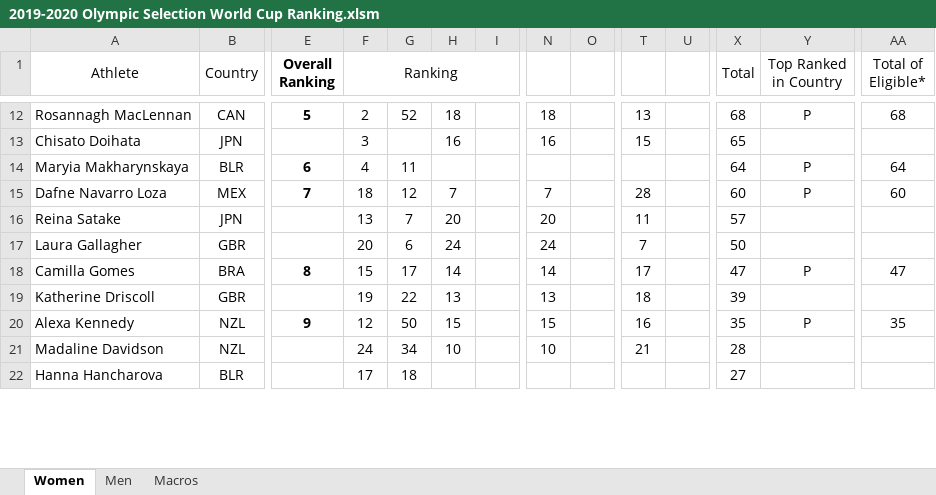
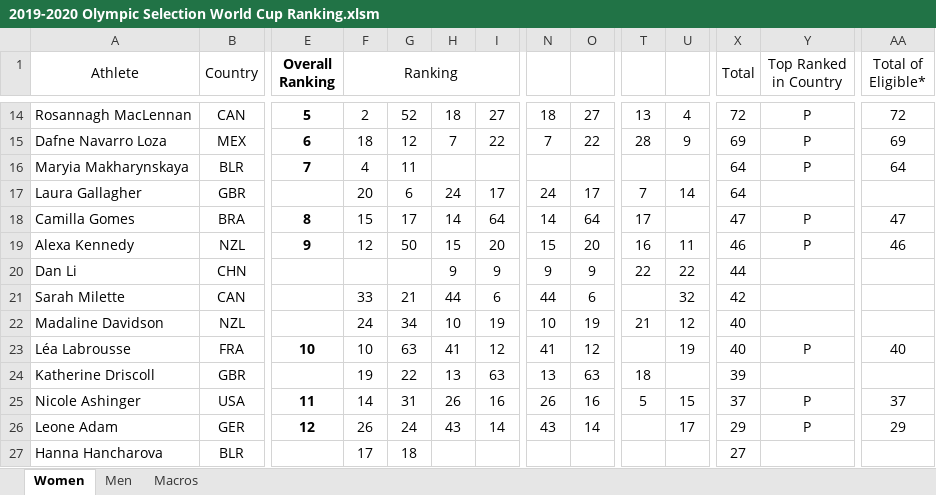
Before and after one commit to trampolinecanada/rankinglists, an Excel workbook: 2019-2020 Olympic Selection World Cup Ranking.xlsm, sheet Women, drawn as a sheet; only a part is shown, gaps mark what is left out; values as stored, in another font and other column widths than the file's, no borders; conditional formats not drawn; removed rows and columns are numbered as before the commit, all else as after; rows hold the shown columns only; the diff covers the shown part only; the diff names each change by its address in the sheet, - before the commit and + after, or states it on an @@ line.

```diff
--- a/2019-2020 Olympic Selection World Cup Ranking.xlsm (sheet Women)
+++ b/2019-2020 Olympic Selection World Cup Ranking.xlsm (sheet Women)
-I14: (empty)
+I14: 27
-O14: (empty)
+O14: 27
-U14: (empty)
+U14: 4
-X14 (Total): 68
+X14 (Total): 72
-AA14 (Total of Eligible*): 68
+AA14 (Total of Eligible*): 72
-row 13: Chisato Doihata | JPN |  | 3 |  | 16 |  | 16 |  | 15 |  | 65
+row 15: Dafne Navarro Loza | MEX | 6 | 18 | 12 | 7 | 22 | 7 | 22 | 28 | 9 | 69 | P | 69
-E16 (Overall Ranking): 6
+E16 (Overall Ranking): 7
-row 15: Dafne Navarro Loza | MEX | 7 | 18 | 12 | 7 |  | 7 |  | 28 |  | 60 | P | 60
-row 16: Reina Satake | JPN |  | 13 | 7 | 20 |  | 20 |  | 11 |  | 57
-I17: (empty)
+I17: 17
-O17: (empty)
+O17: 17
-U17: (empty)
+U17: 14
-X17 (Total): 50
+X17 (Total): 64
-I18: (empty)
+I18: 64
-O18: (empty)
+O18: 64
-row 19: Katherine Driscoll | GBR |  | 19 | 22 | 13 |  | 13 |  | 18 |  | 39
-I19: (empty)
+I19: 20
-O19: (empty)
+O19: 20
-U19: (empty)
+U19: 11
-X19 (Total): 35
+X19 (Total): 46
-AA19 (Total of Eligible*): 35
+AA19 (Total of Eligible*): 46
+row 20: Dan Li | CHN |  |  |  | 9 | 9 | 9 | 9 | 22 | 22 | 44
+row 21: Sarah Milette | CAN |  | 33 | 21 | 44 | 6 | 44 | 6 |  | 32 | 42
-I22: (empty)
+I22: 19
-O22: (empty)
+O22: 19
-U22: (empty)
+U22: 12
-X22 (Total): 28
+X22 (Total): 40
+row 23: Léa Labrousse | FRA | 10 | 10 | 63 | 41 | 12 | 41 | 12 |  | 19 | 40 | P | 40
+row 24: Katherine Driscoll | GBR |  | 19 | 22 | 13 | 63 | 13 | 63 | 18 |  | 39
+row 25: Nicole Ashinger | USA | 11 | 14 | 31 | 26 | 16 | 26 | 16 | 5 | 15 | 37 | P | 37
+row 26: Leone Adam | GER | 12 | 26 | 24 | 43 | 14 | 43 | 14 |  | 17 | 29 | P | 29
```
Also changed, not shown: 20 added rows, 19 removed rows and 55 edited cells elsewhere in this sheet, sheet Men, formulas that keep their value, hidden cells, charts or pictures.
